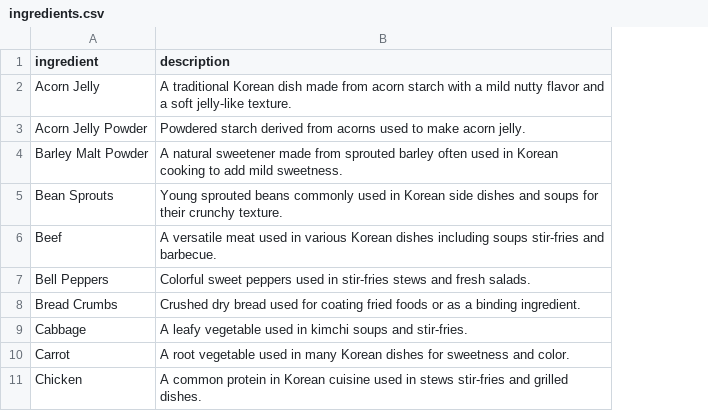
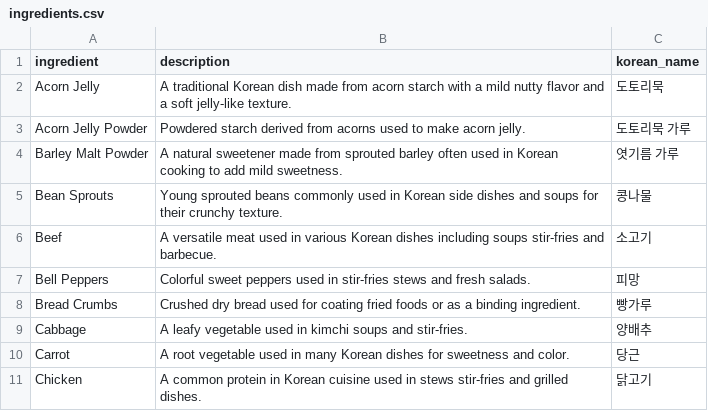
Before and after one commit to lucakim27/mykoreandish, a CSV file: csv/ingredients.csv, drawn as a sheet; only a part is shown; the diff names each change by its address in the sheet, - before the commit and + after, or states it on an @@ line.

Commit message:
Add Korean names for all dishes and ingredients

```diff
--- a/csv/ingredients.csv
+++ b/csv/ingredients.csv
+column C (korean_name), rows 2-11: 도토리묵 | 도토리묵 가루 | 엿기름 가루 | 콩나물 | 소고기 | 피망 | 빵가루 | 양배추 | 당근 | 닭고기
```
Also changed, not shown: csv/dishes.csv, 9 other files.
